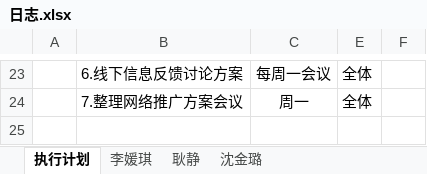
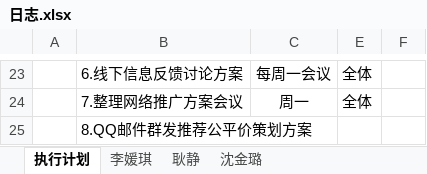
Before and after one commit to my52486002/tuiguang, an Excel workbook: 日志.xlsx, sheet 执行计划, drawn as a sheet; only a part is shown, gaps mark what is left out; values as stored, in another font and other column widths than the file's, no borders; the diff names each change by its address in the sheet, - before the commit and + after, or states it on an @@ line.

```diff
--- a/日志.xlsx (sheet 执行计划)
+++ b/日志.xlsx (sheet 执行计划)
+row 25:  | 8.QQ邮件群发推荐公平价策划方案
```
Also changed, not shown: sheet 耿静.
